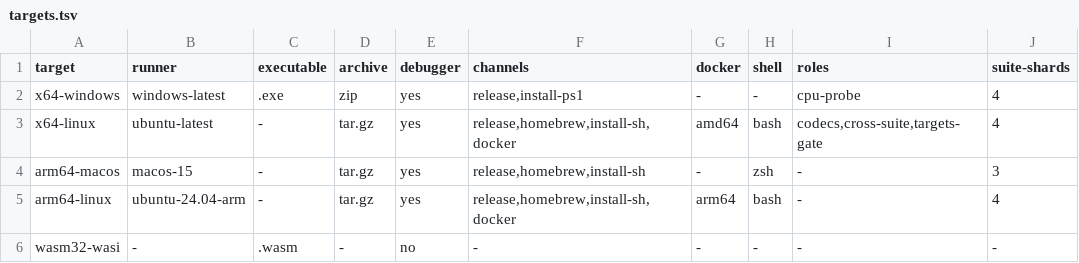
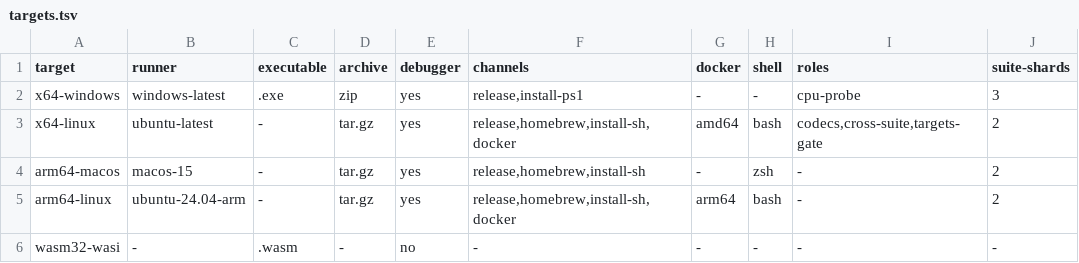
Before and after one commit to maxon-lang/maxon, a TSV file: maxon-bin/targets.tsv, drawn as a sheet.

```diff
--- a/maxon-bin/targets.tsv
+++ b/maxon-bin/targets.tsv
@@ -1,6 +1,6 @@
 target	runner	executable	archive	debugger	channels	docker	shell	roles	suite-shards
-x64-windows	windows-latest	.exe	zip	yes	release,install-ps1	-	-	cpu-probe	4
-x64-linux	ubuntu-latest	-	tar.gz	yes	release,homebrew,install-sh,docker	amd64	bash	codecs,cross-suite,targets-gate	4
-arm64-macos	macos-15	-	tar.gz	yes	release,homebrew,install-sh	-	zsh	-	3
-arm64-linux	ubuntu-24.04-arm	-	tar.gz	yes	release,homebrew,install-sh,docker	arm64	bash	-	4
+x64-windows	windows-latest	.exe	zip	yes	release,install-ps1	-	-	cpu-probe	3
+x64-linux	ubuntu-latest	-	tar.gz	yes	release,homebrew,install-sh,docker	amd64	bash	codecs,cross-suite,targets-gate	2
+arm64-macos	macos-15	-	tar.gz	yes	release,homebrew,install-sh	-	zsh	-	2
+arm64-linux	ubuntu-24.04-arm	-	tar.gz	yes	release,homebrew,install-sh,docker	arm64	bash	-	2
 wasm32-wasi	-	.wasm	-	no	-	-	-	-	-
```
Also changed, not shown: 1 other file.
